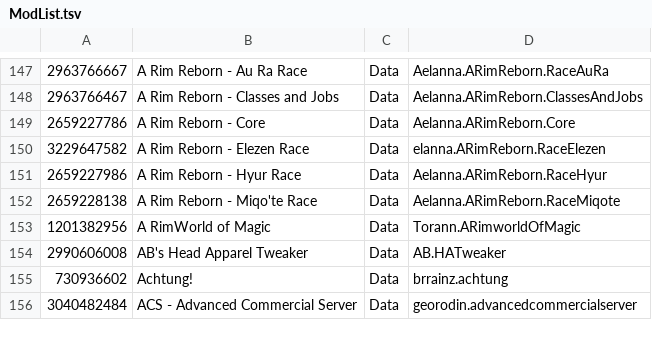
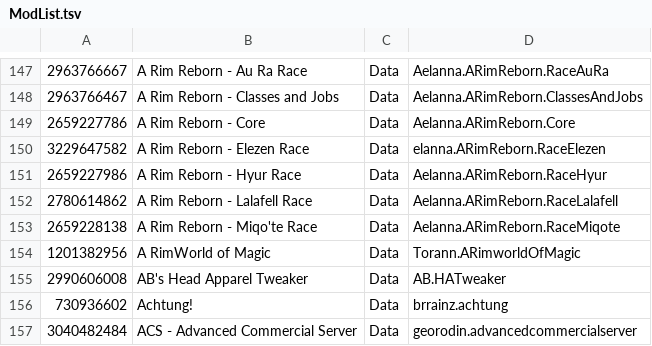
Before and after one commit to RimWorldKorea/RMK, a TSV file: ModList.tsv, drawn as a sheet; only a part is shown, gaps mark what is left out.

Commit message:
"A Rim Reborn - Lalafell Race" 모드 번역 추가

```diff
--- a/ModList.tsv
+++ b/ModList.tsv
@@ -151,2 +151,3 @@
 2659227986	A Rim Reborn - Hyur Race	Data	Aelanna.ARimReborn.RaceHyur
+2780614862	A Rim Reborn - Lalafell Race	Data	Aelanna.ARimReborn.RaceLalafell
 2659228138	A Rim Reborn - Miqo'te Race	Data	Aelanna.ARimReborn.RaceMiqote
```
Also changed, not shown: 22 other files.
